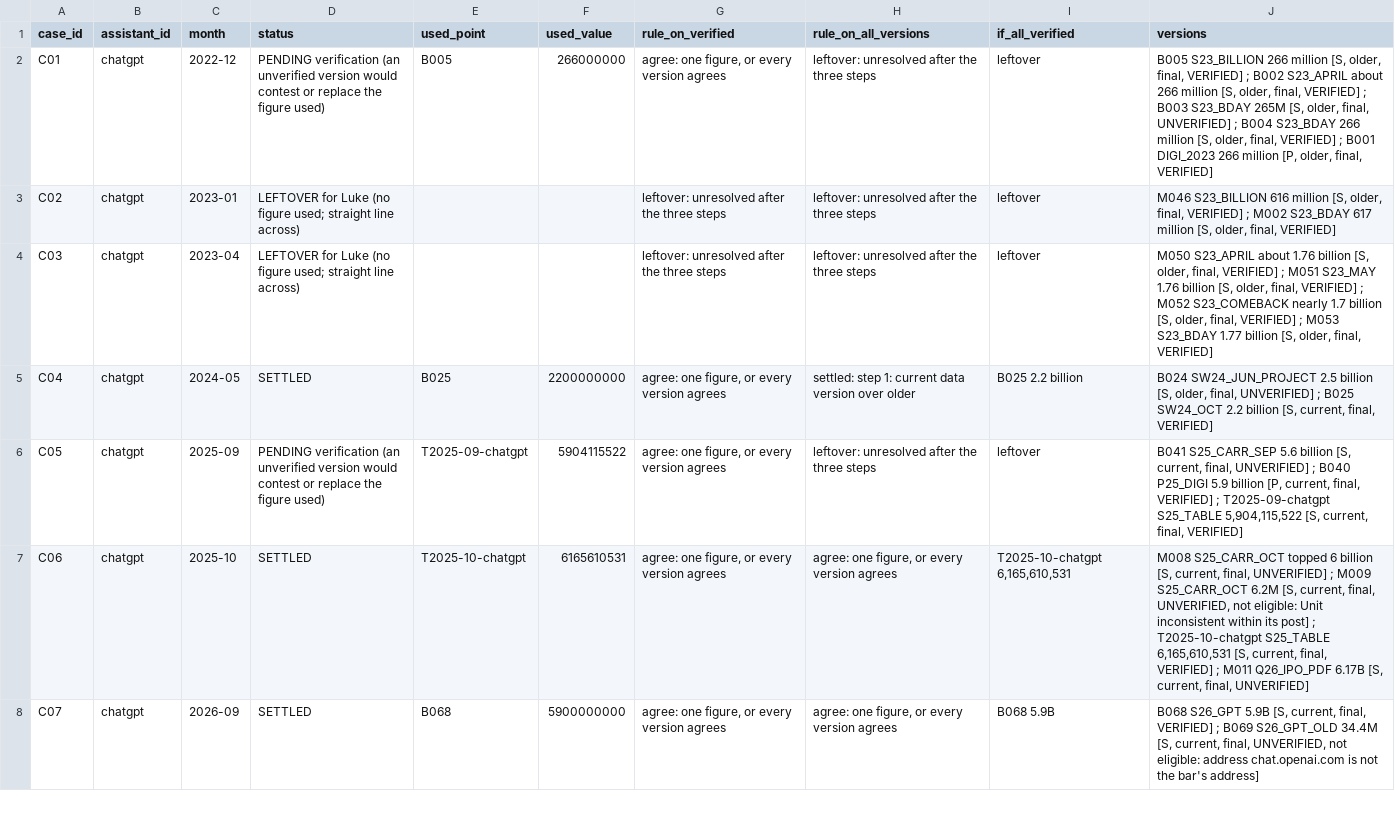
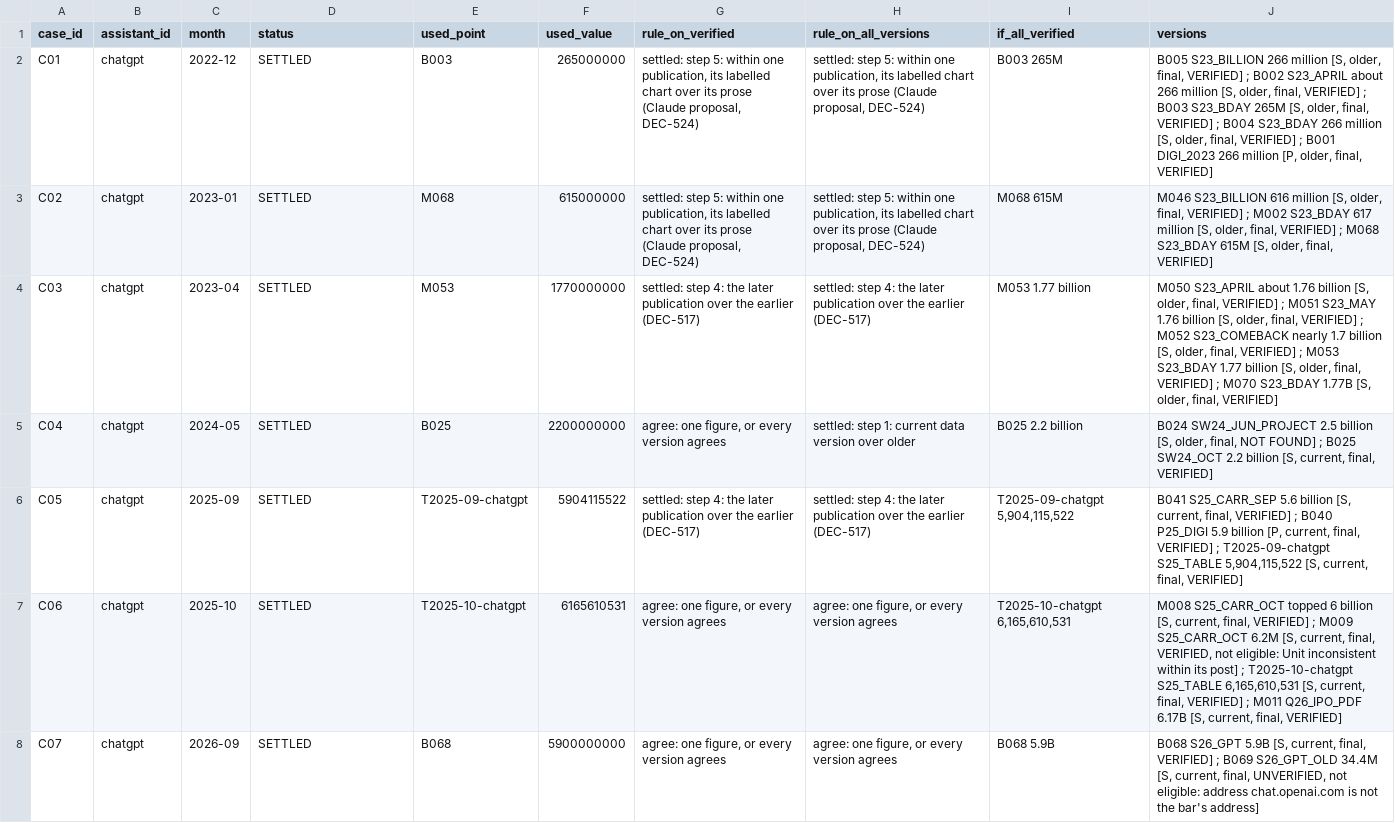
Before and after one commit to marketmarathon/race-through-time, a CSV file: data/rtt-102/conflicts.csv, drawn as a sheet; only a part is shown; the diff covers the shown part only.

```diff
--- a/data/rtt-102/conflicts.csv
+++ b/data/rtt-102/conflicts.csv
@@ -1,8 +1,8 @@
 case_id,assistant_id,month,status,used_point,used_value,rule_on_verified,rule_on_all_versions,if_all_verified,versions
-C01,chatgpt,2022-12,PENDING verification (an unverified version would contest or replace the figure used),B005,266000000,"agree: one figure, or every version agrees",leftover: unresolved after the three steps,leftover,"B005 S23_BILLION 266 million [S, older, final, VERIFIED] ; B002 S23_APRIL about 266 million [S, older, final, VERIFIED] ; B003 S23_BDAY 265M [S, older, final, UNVERIFIED] ; B004 S23_BDAY 266 million [S, older, final, VERIFIED] ; B001 DIGI_2023 266 million [P, older, final, VERIFIED]"
-C02,chatgpt,2023-01,LEFTOVER for Luke (no figure used; straight line across),,,leftover: unresolved after the three steps,leftover: unresolved after the three steps,leftover,"M046 S23_BILLION 616 million [S, older, final, VERIFIED] ; M002 S23_BDAY 617 million [S, older, final, VERIFIED]"
-C03,chatgpt,2023-04,LEFTOVER for Luke (no figure used; straight line across),,,leftover: unresolved after the three steps,leftover: unresolved after the three steps,leftover,"M050 S23_APRIL about 1.76 billion [S, older, final, VERIFIED] ; M051 S23_MAY 1.76 billion [S, older, final, VERIFIED] ; M052 S23_COMEBACK nearly 1.7 billion [S, older, final, VERIFIED] ; M053 S23_BDAY 1.77 billion [S, older, final, VERIFIED]"
-C04,chatgpt,2024-05,SETTLED,B025,2200000000,"agree: one figure, or every version agrees",settled: step 1: current data version over older,B025 2.2 billion,"B024 SW24_JUN_PROJECT 2.5 billion [S, older, final, UNVERIFIED] ; B025 SW24_OCT 2.2 billion [S, current, final, VERIFIED]"
-C05,chatgpt,2025-09,PENDING verification (an unverified version would contest or replace the figure used),T2025-09-chatgpt,5904115522,"agree: one figure, or every version agrees",leftover: unresolved after the three steps,leftover,"B041 S25_CARR_SEP 5.6 billion [S, current, final, UNVERIFIED] ; B040 P25_DIGI 5.9 billion [P, current, final, VERIFIED] ; T2025-09-chatgpt S25_TABLE 5,904,115,522 [S, current, final, VERIFIED]"
-C06,chatgpt,2025-10,SETTLED,T2025-10-chatgpt,6165610531,"agree: one figure, or every version agrees","agree: one figure, or every version agrees","T2025-10-chatgpt 6,165,610,531","M008 S25_CARR_OCT topped 6 billion [S, current, final, UNVERIFIED] ; M009 S25_CARR_OCT 6.2M [S, current, final, UNVERIFIED, not eligible: Unit inconsistent within its post] ; T2025-10-chatgpt S25_TABLE 6,165,610,531 [S, current, final, VERIFIED] ; M011 Q26_IPO_PDF 6.17B [S, current, final, UNVERIFIED]"
+C01,chatgpt,2022-12,SETTLED,B003,265000000,"settled: step 5: within one publication, its labelled chart over its prose (Claude proposal, DEC-524)","settled: step 5: within one publication, its labelled chart over its prose (Claude proposal, DEC-524)",B003 265M,"B005 S23_BILLION 266 million [S, older, final, VERIFIED] ; B002 S23_APRIL about 266 million [S, older, final, VERIFIED] ; B003 S23_BDAY 265M [S, older, final, VERIFIED] ; B004 S23_BDAY 266 million [S, older, final, VERIFIED] ; B001 DIGI_2023 266 million [P, older, final, VERIFIED]"
+C02,chatgpt,2023-01,SETTLED,M068,615000000,"settled: step 5: within one publication, its labelled chart over its prose (Claude proposal, DEC-524)","settled: step 5: within one publication, its labelled chart over its prose (Claude proposal, DEC-524)",M068 615M,"M046 S23_BILLION 616 million [S, older, final, VERIFIED] ; M002 S23_BDAY 617 million [S, older, final, VERIFIED] ; M068 S23_BDAY 615M [S, older, final, VERIFIED]"
+C03,chatgpt,2023-04,SETTLED,M053,1770000000,settled: step 4: the later publication over the earlier (DEC-517),settled: step 4: the later publication over the earlier (DEC-517),M053 1.77 billion,"M050 S23_APRIL about 1.76 billion [S, older, final, VERIFIED] ; M051 S23_MAY 1.76 billion [S, older, final, VERIFIED] ; M052 S23_COMEBACK nearly 1.7 billion [S, older, final, VERIFIED] ; M053 S23_BDAY 1.77 billion [S, older, final, VERIFIED] ; M070 S23_BDAY 1.77B [S, older, final, VERIFIED]"
+C04,chatgpt,2024-05,SETTLED,B025,2200000000,"agree: one figure, or every version agrees",settled: step 1: current data version over older,B025 2.2 billion,"B024 SW24_JUN_PROJECT 2.5 billion [S, older, final, NOT FOUND] ; B025 SW24_OCT 2.2 billion [S, current, final, VERIFIED]"
+C05,chatgpt,2025-09,SETTLED,T2025-09-chatgpt,5904115522,settled: step 4: the later publication over the earlier (DEC-517),settled: step 4: the later publication over the earlier (DEC-517),"T2025-09-chatgpt 5,904,115,522","B041 S25_CARR_SEP 5.6 billion [S, current, final, VERIFIED] ; B040 P25_DIGI 5.9 billion [P, current, final, VERIFIED] ; T2025-09-chatgpt S25_TABLE 5,904,115,522 [S, current, final, VERIFIED]"
+C06,chatgpt,2025-10,SETTLED,T2025-10-chatgpt,6165610531,"agree: one figure, or every version agrees","agree: one figure, or every version agrees","T2025-10-chatgpt 6,165,610,531","M008 S25_CARR_OCT topped 6 billion [S, current, final, VERIFIED] ; M009 S25_CARR_OCT 6.2M [S, current, final, VERIFIED, not eligible: Unit inconsistent within its post] ; T2025-10-chatgpt S25_TABLE 6,165,610,531 [S, current, final, VERIFIED] ; M011 Q26_IPO_PDF 6.17B [S, current, final, VERIFIED]"
 C07,chatgpt,2026-09,SETTLED,B068,5900000000,"agree: one figure, or every version agrees","agree: one figure, or every version agrees",B068 5.9B,"B068 S26_GPT 5.9B [S, current, final, VERIFIED] ; B069 S26_GPT_OLD 34.4M [S, current, final, UNVERIFIED, not eligible: address chat.openai.com is not the bar's address]"
```
Also changed, not shown: 1 added row and 37 edited cells elsewhere in this file, data/rtt-102/identities.csv, data/rtt-102/series_monthly.csv, 22 other files.
